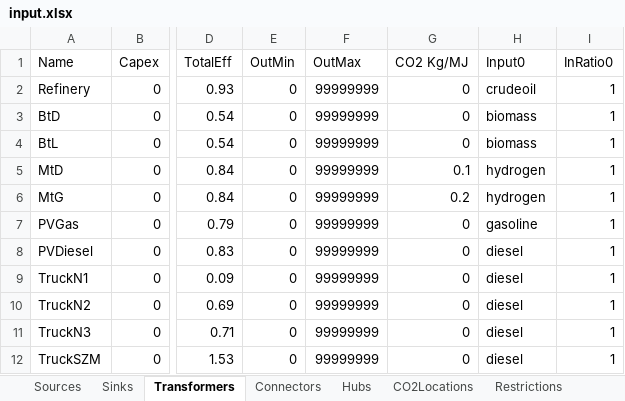
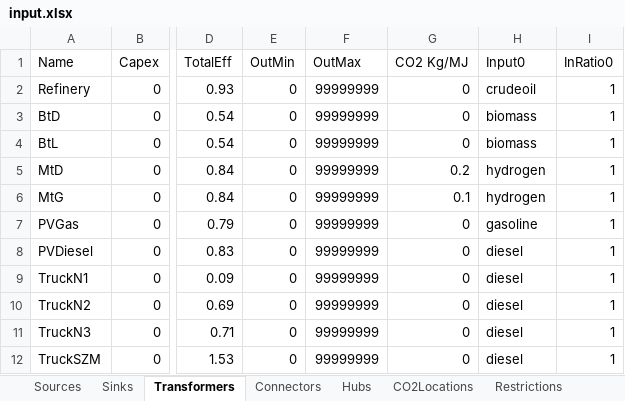
Before and after one commit to jtrobinson57/fscmodel-single-step, an Excel workbook: input.xlsx, sheet Transformers, drawn as a sheet; only a part is shown, gaps mark what is left out; values as stored, in another font and other column widths than the file's, no borders; the diff names each change by its address in the sheet, - before the commit and + after, or states it on an @@ line.

```diff
--- a/input.xlsx (sheet Transformers)
+++ b/input.xlsx (sheet Transformers)
-G5 (CO2 Kg/MJ): 0.1
+G5 (CO2 Kg/MJ): 0.2
-G6 (CO2 Kg/MJ): 0.2
+G6 (CO2 Kg/MJ): 0.1
```
Also changed, not shown: sheet CO2Locations, sheet Sources, output.xlsx, 1 other file.
